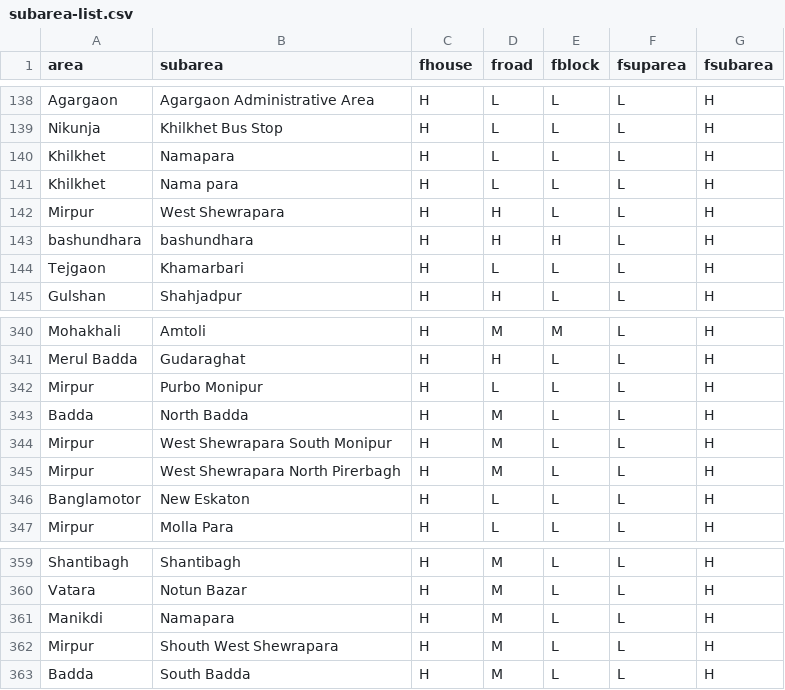
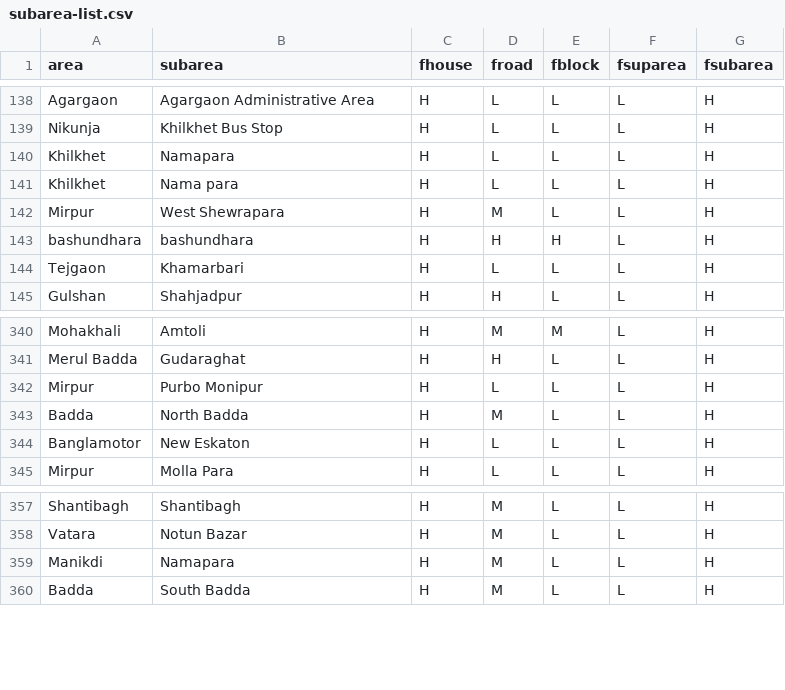
Before and after one commit to ReedwanHossain/Address-Cleansing, a CSV file: subarea-list.csv, drawn as a sheet; only a part is shown, gaps mark what is left out.

Commit message:
address without road key and only house number matching at geocoded module, subarea list updated

```diff
--- a/subarea-list.csv
+++ b/subarea-list.csv
@@ -141,3 +141,3 @@ Khilkhet,Namapara,H,L,L,L,H
 Khilkhet,Nama para,H,L,L,L,H
-Mirpur,West Shewrapara,H,H,L,L,H
+Mirpur,West Shewrapara,H,M,L,L,H
 bashundhara,bashundhara,H,H,H,L,H
@@ -343,4 +343,2 @@ Mirpur,Purbo Monipur,H,L,L,L,H
 Badda,North Badda,H,M,L,L,H
-Mirpur,West Shewrapara South Monipur,H,M,L,L,H
-Mirpur,West Shewrapara North Pirerbagh,H,M,L,L,H
 Banglamotor,New Eskaton,H,L,L,L,H
@@ -361,3 +359,2 @@ Vatara,Notun Bazar,H,M,L,L,H
 Manikdi,Namapara,H,M,L,L,H
-Mirpur,Shouth West Shewrapara,H,M,L,L,H
 Badda,South Badda,H,M,L,L,H
```
Also changed, not shown: custom_banglish_transformer/keyword_maplist.csv, 4 other files.
